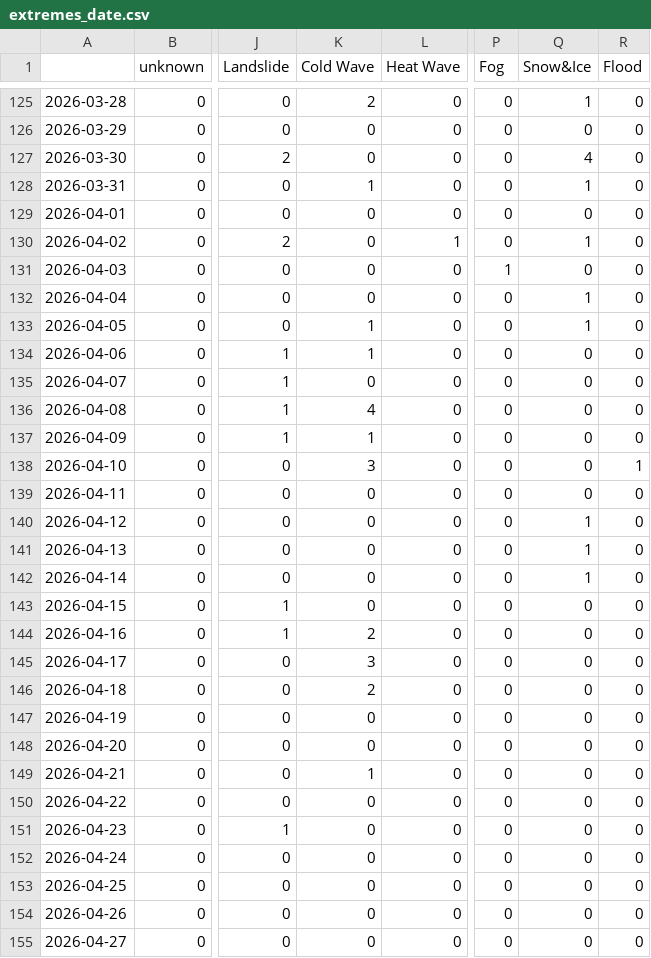
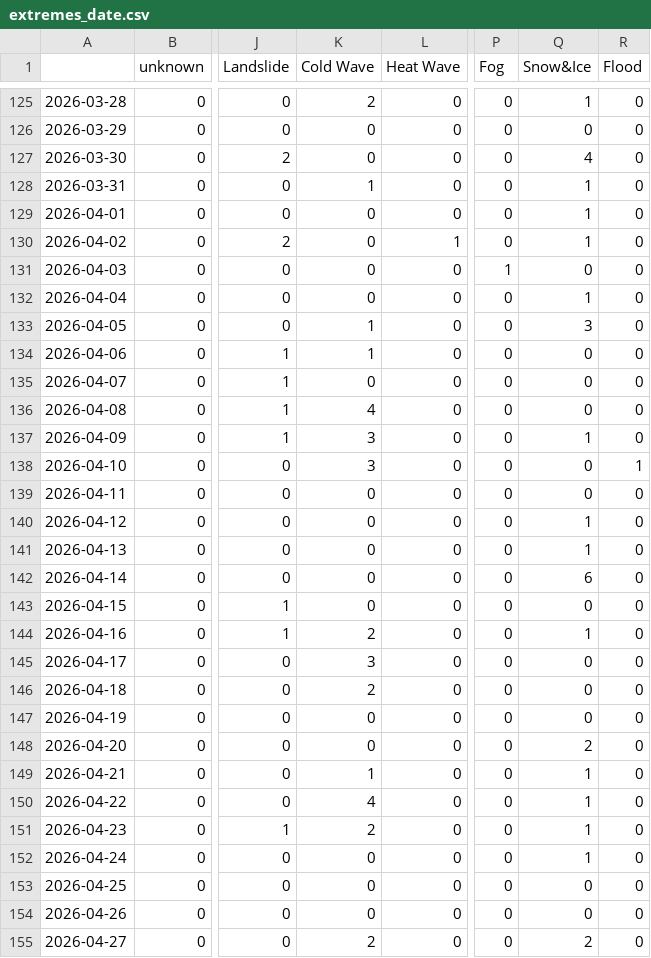
Before and after one commit to kamic-news/dutchExtremes, a CSV file: csv/extremes_date.csv, drawn as a sheet; only a part is shown, gaps mark what is left out; the diff covers the shown part only; the diff names each change by its address in the sheet, - before the commit and + after, or states it on an @@ line.

```diff
--- a/csv/extremes_date.csv
+++ b/csv/extremes_date.csv
-Q129 (Snow&Ice): 0
+Q129 (Snow&Ice): 1
-Q133 (Snow&Ice): 1
+Q133 (Snow&Ice): 3
-K137 (Cold Wave): 1
+K137 (Cold Wave): 3
-Q137 (Snow&Ice): 0
+Q137 (Snow&Ice): 1
-Q142 (Snow&Ice): 1
+Q142 (Snow&Ice): 6
-Q144 (Snow&Ice): 0
+Q144 (Snow&Ice): 1
-Q148 (Snow&Ice): 0
+Q148 (Snow&Ice): 2
-Q149:Q152 (Snow&Ice): 0
+Q149:Q152 (Snow&Ice): 1
-K150 (Cold Wave): 0
+K150 (Cold Wave): 4
-K151 (Cold Wave): 0
+K151 (Cold Wave): 2
-K155 (Cold Wave): 0
+K155 (Cold Wave): 2
-Q155 (Snow&Ice): 0
+Q155 (Snow&Ice): 2
```
Also changed, not shown: 1 added row and 4 edited cells elsewhere in this file, csv/feeds_date.csv, 5 other files.
